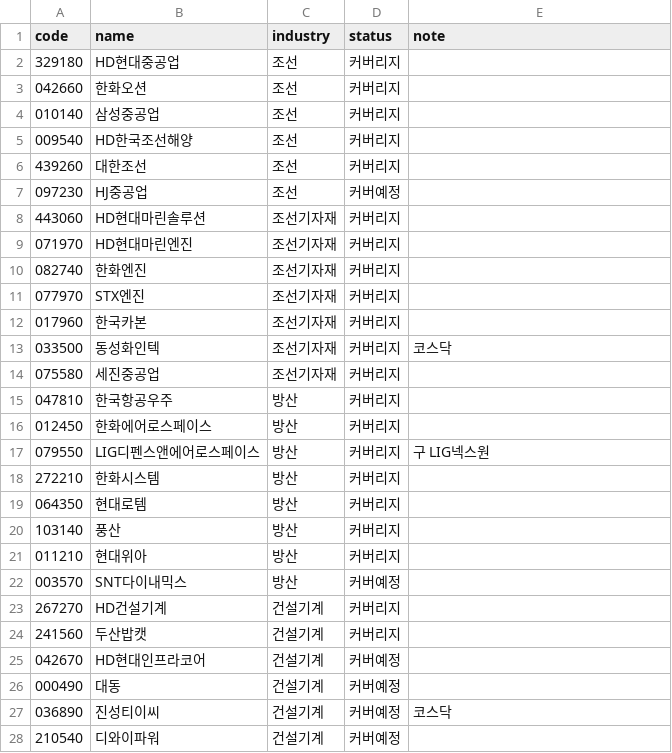
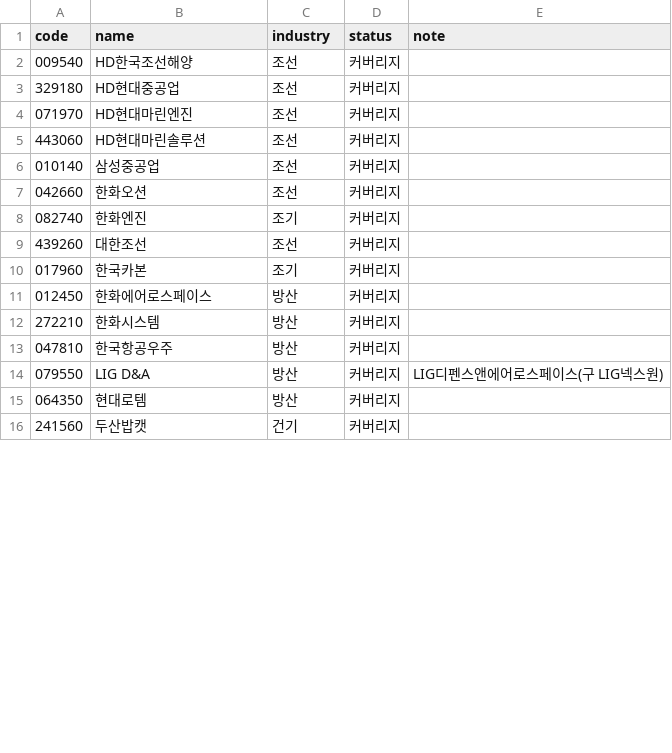
Before and after one commit to gschoie/GS-DB2, a CSV file: coverage_flow/universe.csv, drawn as a sheet; only a part is shown; the diff covers the shown part only.

```diff
--- a/coverage_flow/universe.csv
+++ b/coverage_flow/universe.csv
@@ -1,28 +1,16 @@
 code,name,industry,status,note
+009540,HD한국조선해양,조선,커버리지,
 329180,HD현대중공업,조선,커버리지,
+071970,HD현대마린엔진,조선,커버리지,
+443060,HD현대마린솔루션,조선,커버리지,
+010140,삼성중공업,조선,커버리지,
 042660,한화오션,조선,커버리지,
-010140,삼성중공업,조선,커버리지,
-009540,HD한국조선해양,조선,커버리지,
+082740,한화엔진,조기,커버리지,
 439260,대한조선,조선,커버리지,
-097230,HJ중공업,조선,커버예정,
-443060,HD현대마린솔루션,조선기자재,커버리지,
-071970,HD현대마린엔진,조선기자재,커버리지,
-082740,한화엔진,조선기자재,커버리지,
-077970,STX엔진,조선기자재,커버리지,
-017960,한국카본,조선기자재,커버리지,
-033500,동성화인텍,조선기자재,커버리지,코스닥
-075580,세진중공업,조선기자재,커버리지,
+017960,한국카본,조기,커버리지,
+012450,한화에어로스페이스,방산,커버리지,
+272210,한화시스템,방산,커버리지,
 047810,한국항공우주,방산,커버리지,
-012450,한화에어로스페이스,방산,커버리지,
-079550,LIG디펜스앤에어로스페이스,방산,커버리지,구 LIG넥스원
-272210,한화시스템,방산,커버리지,
+079550,LIG D&A,방산,커버리지,LIG디펜스앤에어로스페이스(구 LIG넥스원)
 064350,현대로템,방산,커버리지,
-103140,풍산,방산,커버리지,
-011210,현대위아,방산,커버리지,
-003570,SNT다이내믹스,방산,커버예정,
-267270,HD건설기계,건설기계,커버리지,
-241560,두산밥캣,건설기계,커버리지,
-042670,HD현대인프라코어,건설기계,커버예정,
-000490,대동,건설기계,커버예정,
-036890,진성티이씨,건설기계,커버예정,코스닥
-210540,디와이파워,건설기계,커버예정,
+241560,두산밥캣,건기,커버리지,
```
Also changed, not shown: 6 added rows and 1 removed row elsewhere in this file, 1 other file.
